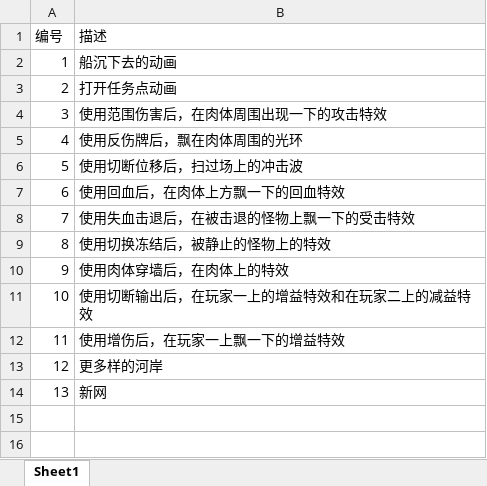
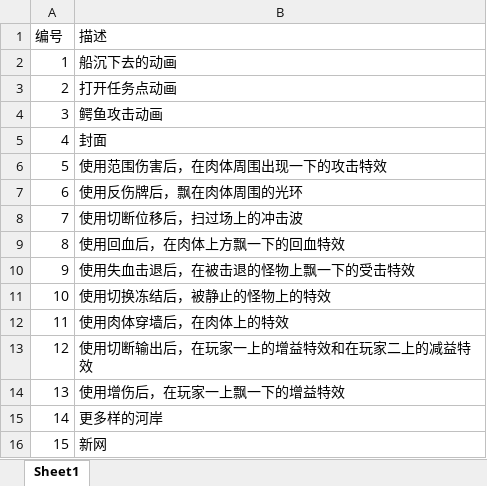
Before and after one commit to Jiufoduck/2026CGJ, an Excel workbook: doc/补充美术需求.xlsx, sheet Sheet1, drawn as a sheet; values as stored, in another font and other column widths than the file's, no borders; addresses are those after the commit; the diff names each change by its address in the sheet, - before the commit and + after, or states it on an @@ line.

```diff
--- a/doc/补充美术需求.xlsx (sheet Sheet1)
+++ b/doc/补充美术需求.xlsx (sheet Sheet1)
+row 4: 3 | 鳄鱼攻击动画
+row 5: 4 | 封面
@@ column A (编号) renumbered from row 6 down @@
```
Also changed, not shown: doc/策划问题.xlsx.
